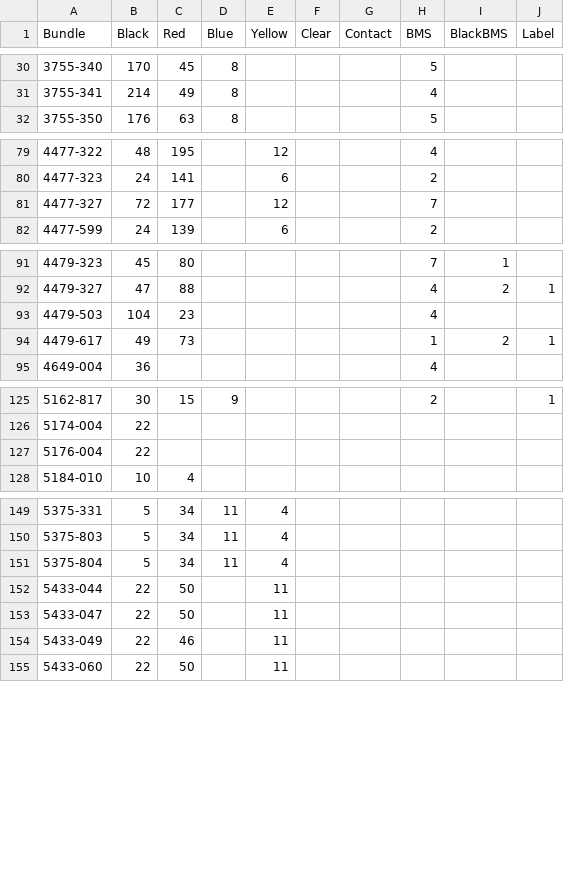
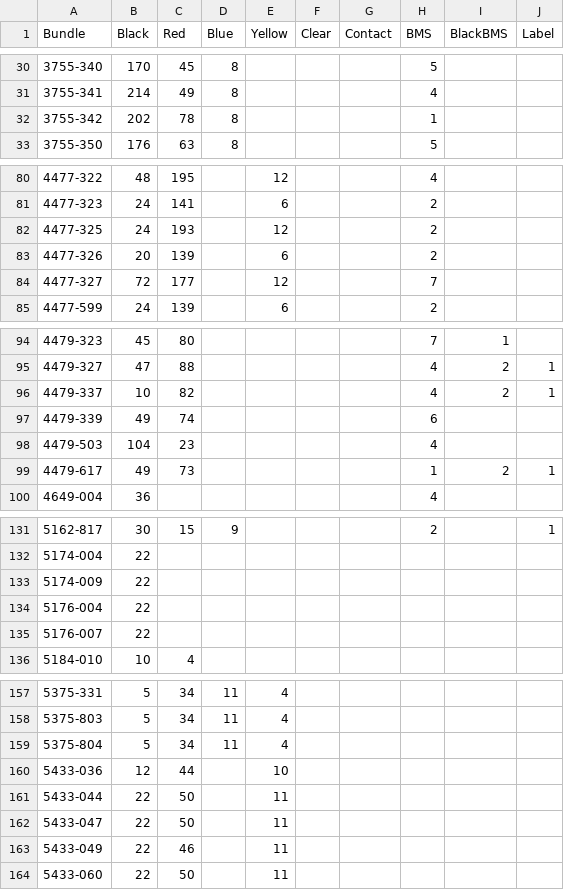
Before and after one commit to travisahumphreys/barcodes, a CSV file: connector-prep/pou_map.csv, drawn as a sheet; only a part is shown, gaps mark what is left out; the diff covers the shown part only; the diff names each change by its address in the sheet, - before the commit and + after, or states it on an @@ line.

Commit message:
connector-prep: update lots, formatting

```diff
--- a/connector-prep/pou_map.csv
+++ b/connector-prep/pou_map.csv
+row 32: 3755-342 | 202 | 78 | 8 |  |  |  | 1
+row 82: 4477-325 | 24 | 193 |  | 12 |  |  | 2
+row 83: 4477-326 | 20 | 139 |  | 6 |  |  | 2
+row 96: 4479-337 | 10 | 82 |  |  |  |  | 4 | 2 | 1
+row 97: 4479-339 | 49 | 74 |  |  |  |  | 6
+row 133: 5174-009 | 22
+row 135: 5176-007 | 22
+row 160: 5433-036 | 12 | 44 |  | 10
```
Also changed, not shown: 2 added rows elsewhere in this file, connector-prep/bench_lots.csv, 1 other file.
